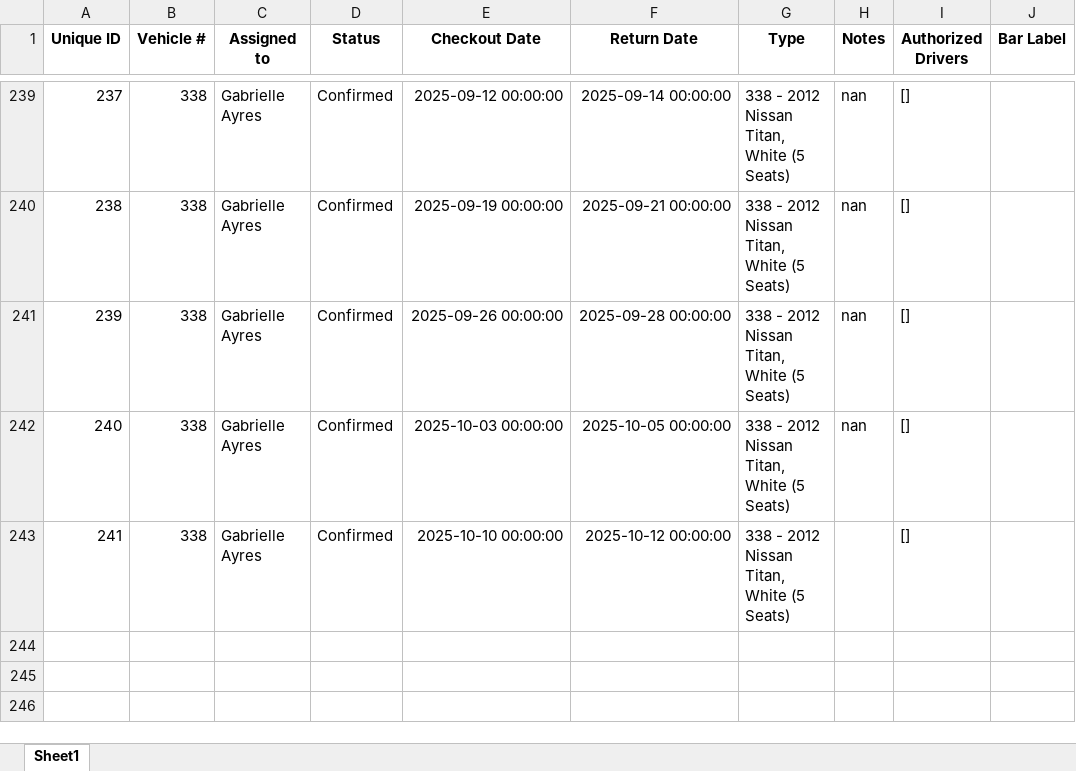
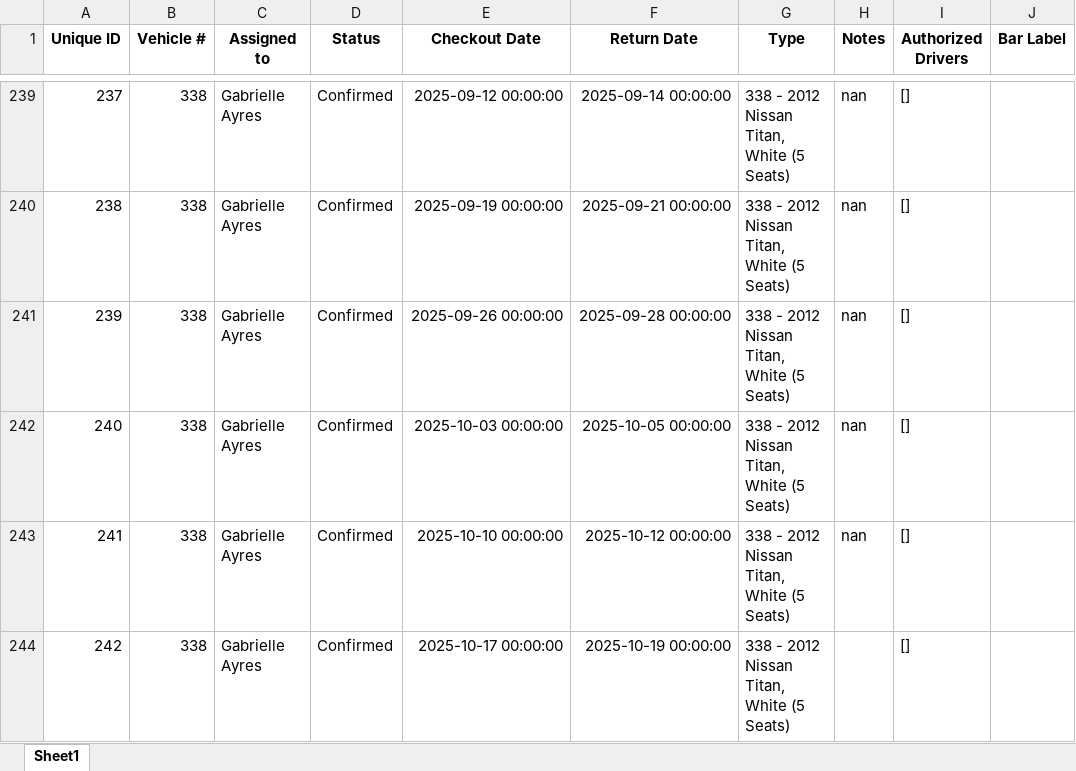
Before and after one commit to forestryvehicleadmin/Vehicle_Gantt, an Excel workbook: Vehicle_Checkout_List.xlsx, sheet Sheet1, drawn as a sheet; only a part is shown, gaps mark what is left out; values as stored, in another font and other column widths than the file's, no borders; addresses are those after the commit; the diff names each change by its address in the sheet, - before the commit and + after, or states it on an @@ line.

Commit message:
Added new entry via Streamlit app at 2025-09-09 21:20:30

```diff
--- a/Vehicle_Checkout_List.xlsx (sheet Sheet1)
+++ b/Vehicle_Checkout_List.xlsx (sheet Sheet1)
+row 243: 241 | 338 | Gabrielle Ayres | Confirmed | 2025-10-10 00:00:00 | 2025-10-12 00:00:00 | 338 - 2012 Nissan Titan, White (5 Seats) | nan | []
@@ column A (Unique ID) renumbered from row 244 down @@
-E244 (Checkout Date): 2025-10-10 00:00:00
+E244 (Checkout Date): 2025-10-17 00:00:00
-F244 (Return Date): 2025-10-12 00:00:00
+F244 (Return Date): 2025-10-19 00:00:00
```
